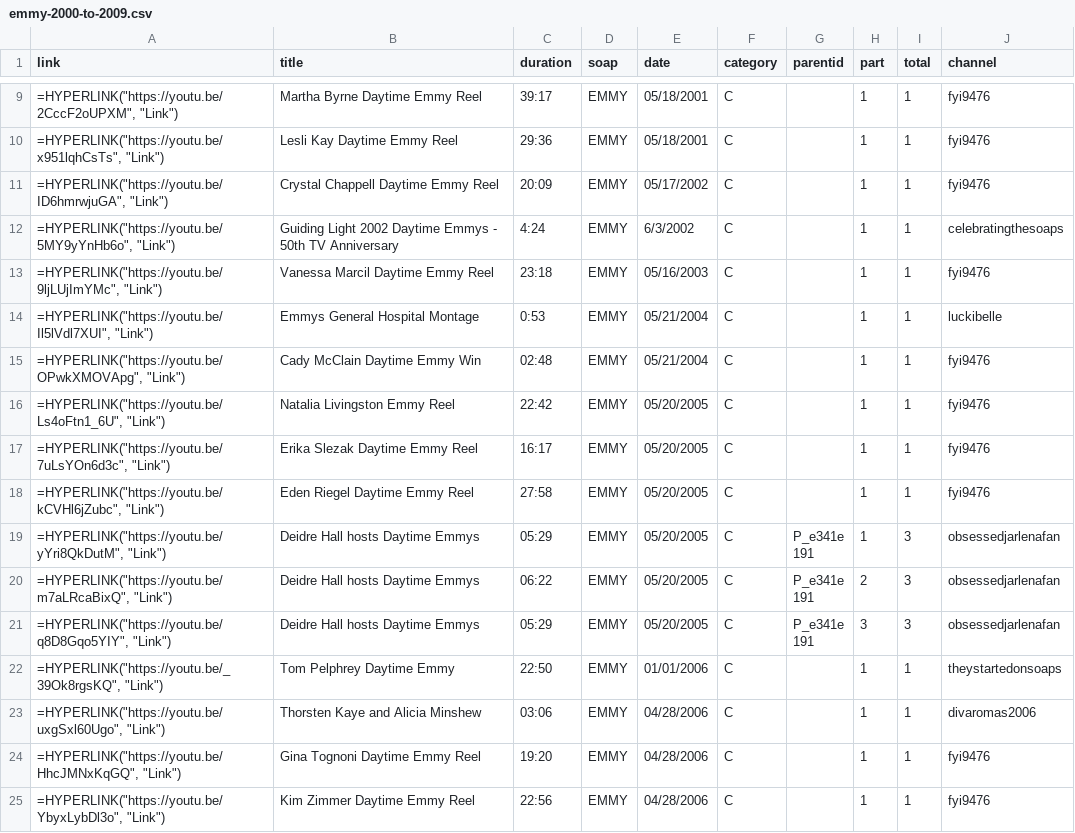
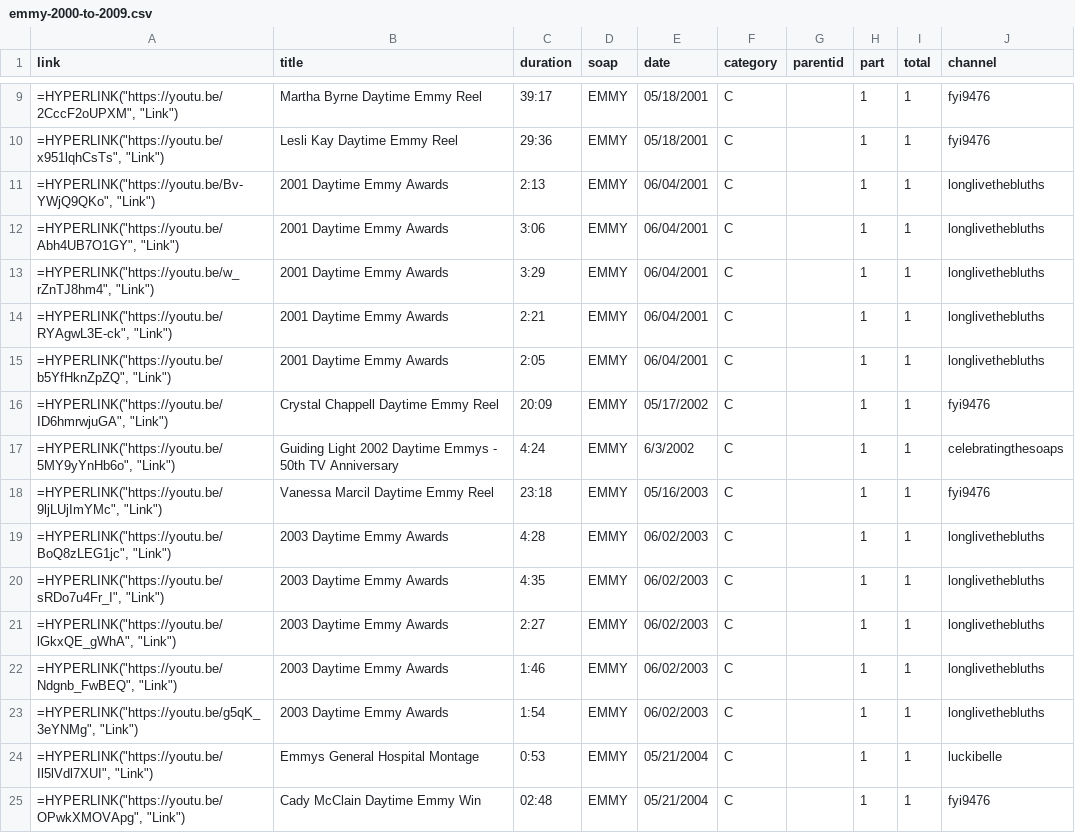
Before and after one commit to HamiltonBernique/SoapJack, a CSV file: EMMY/emmy-2000-to-2009.csv, drawn as a sheet; only a part is shown, gaps mark what is left out; the shorter side is filled out with more unchanged rows.

```diff
--- a/EMMY/emmy-2000-to-2009.csv
+++ b/EMMY/emmy-2000-to-2009.csv
@@ -10,2 +10,7 @@ link,title,duration,soap,date,category,parentid,part,total,channel
 "=HYPERLINK(""https://youtu.be/x951lqhCsTs"", ""Link"")",Lesli Kay Daytime Emmy Reel,29:36,EMMY,05/18/2001,C,,1,1,fyi9476
+"=HYPERLINK(""https://youtu.be/Bv-YWjQ9QKo"", ""Link"")",2001 Daytime Emmy Awards,2:13,EMMY,06/04/2001,C,,1,1,longlivethebluths
+"=HYPERLINK(""https://youtu.be/Abh4UB7O1GY"", ""Link"")",2001 Daytime Emmy Awards,3:06,EMMY,06/04/2001,C,,1,1,longlivethebluths
+"=HYPERLINK(""https://youtu.be/w_rZnTJ8hm4"", ""Link"")",2001 Daytime Emmy Awards,3:29,EMMY,06/04/2001,C,,1,1,longlivethebluths
+"=HYPERLINK(""https://youtu.be/RYAgwL3E-ck"", ""Link"")",2001 Daytime Emmy Awards,2:21,EMMY,06/04/2001,C,,1,1,longlivethebluths
+"=HYPERLINK(""https://youtu.be/b5YfHknZpZQ"", ""Link"")",2001 Daytime Emmy Awards,2:05,EMMY,06/04/2001,C,,1,1,longlivethebluths
 "=HYPERLINK(""https://youtu.be/ID6hmrwjuGA"", ""Link"")",Crystal Chappell Daytime Emmy Reel,20:09,EMMY,05/17/2002,C,,1,1,fyi9476
@@ -13,2 +18,7 @@ link,title,duration,soap,date,category,parentid,part,total,channel
 "=HYPERLINK(""https://youtu.be/9ljLUjImYMc"", ""Link"")",Vanessa Marcil Daytime Emmy Reel,23:18,EMMY,05/16/2003,C,,1,1,fyi9476
+"=HYPERLINK(""https://youtu.be/BoQ8zLEG1jc"", ""Link"")",2003 Daytime Emmy Awards,4:28,EMMY,06/02/2003,C,,1,1,longlivethebluths
+"=HYPERLINK(""https://youtu.be/sRDo7u4Fr_I"", ""Link"")",2003 Daytime Emmy Awards,4:35,EMMY,06/02/2003,C,,1,1,longlivethebluths
+"=HYPERLINK(""https://youtu.be/lGkxQE_gWhA"", ""Link"")",2003 Daytime Emmy Awards,2:27,EMMY,06/02/2003,C,,1,1,longlivethebluths
+"=HYPERLINK(""https://youtu.be/Ndgnb_FwBEQ"", ""Link"")",2003 Daytime Emmy Awards,1:46,EMMY,06/02/2003,C,,1,1,longlivethebluths
+"=HYPERLINK(""https://youtu.be/g5qK_3eYNMg"", ""Link"")",2003 Daytime Emmy Awards,1:54,EMMY,06/02/2003,C,,1,1,longlivethebluths
 "=HYPERLINK(""https://youtu.be/Il5lVdl7XUI"", ""Link"")",Emmys General Hospital Montage,0:53,EMMY,05/21/2004,C,,1,1,luckibelle
```
Also changed, not shown: AMC/amc-1979-and-earlier.csv, AMC/amc-2000-to-2009.csv, 11 other files.
